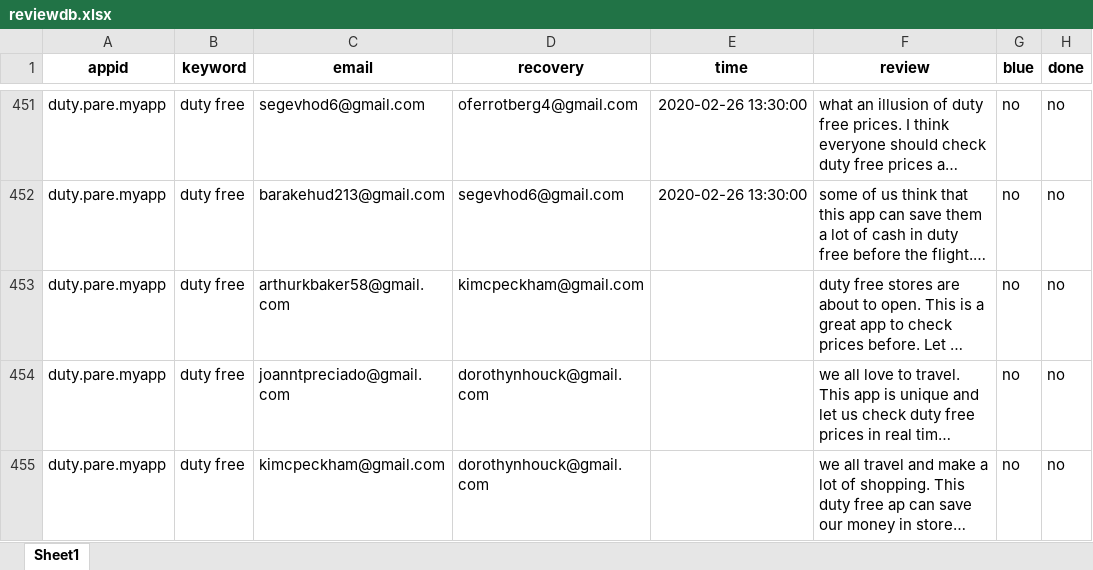
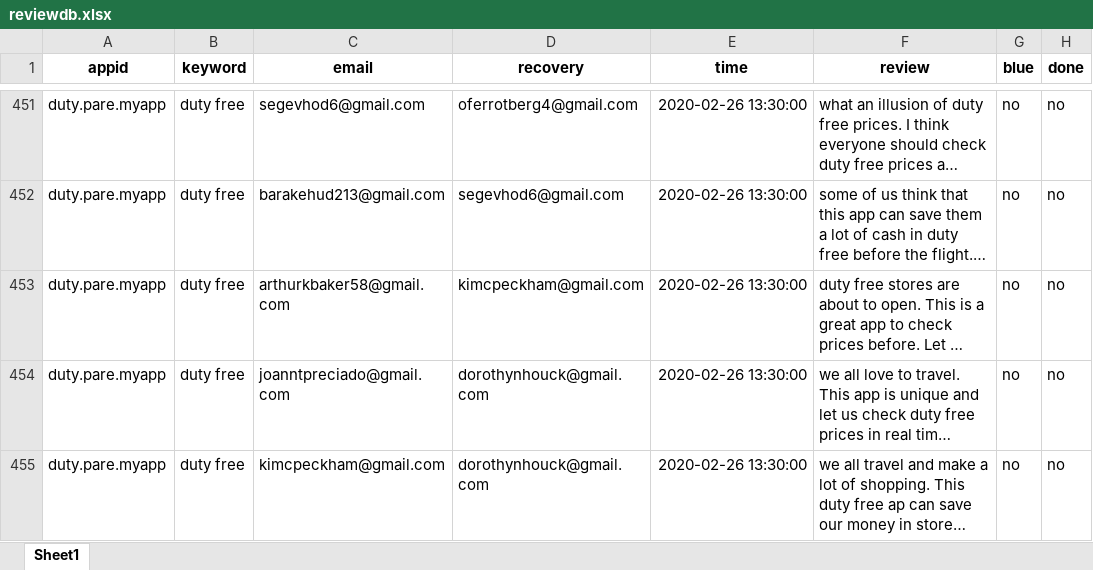
Before and after one commit to cyghtinc/reviewdb.xlsx, an Excel workbook: reviewdb.xlsx, sheet Sheet1, drawn as a sheet; only a part is shown, gaps mark what is left out; long unchanged cells end in …; values as stored, in another font and other column widths than the file's, no borders; the diff names each change by its address in the sheet, - before the commit and + after, or states it on an @@ line.

Commit message:
Add files via upload

```diff
--- a/reviewdb.xlsx (sheet Sheet1)
+++ b/reviewdb.xlsx (sheet Sheet1)
-E453:E455 (time): (empty)
+E453:E455 (time): 2020-02-26 13:30:00
```
